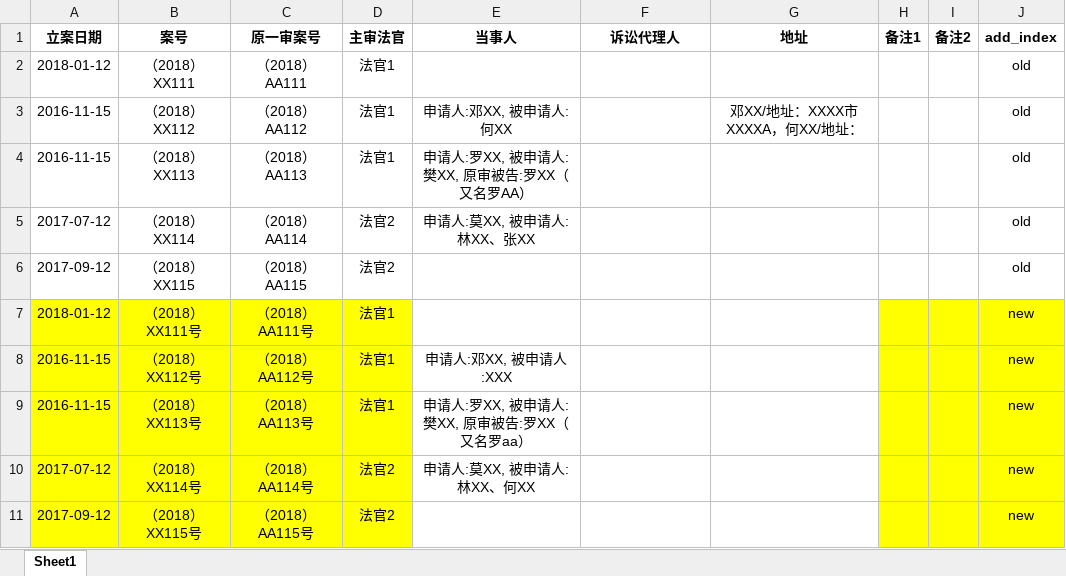
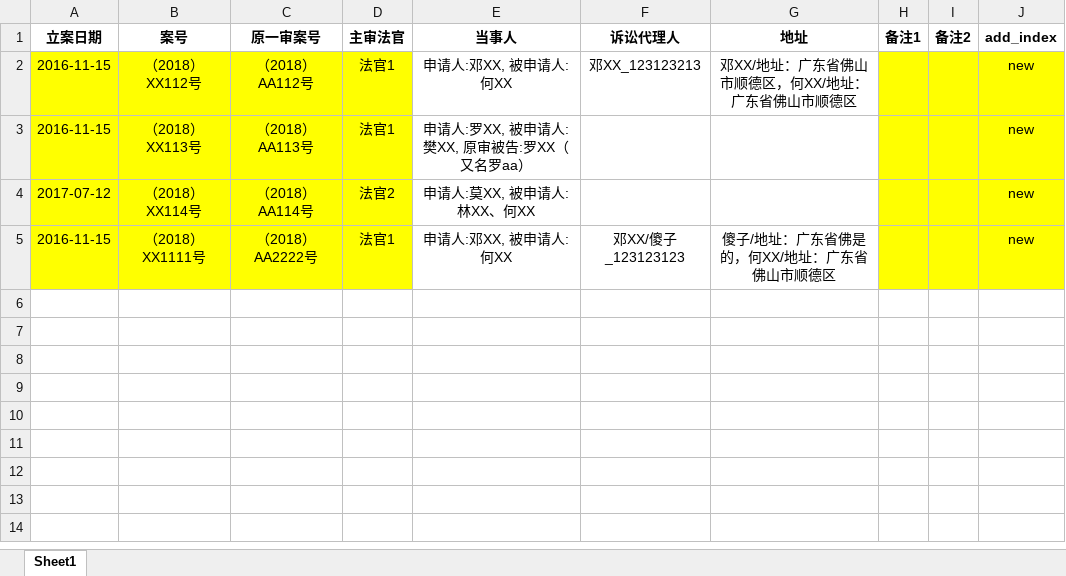
Before and after one commit to autolordz/docx-content-modify, an Excel workbook: demo_docs/data_main.xlsx, sheet Sheet1, drawn as a sheet; values as stored, in another font and other column widths than the file's, no borders; removed rows and columns are numbered as before the commit, all else as after; the diff names each change by its address in the sheet, - before the commit and + after, or states it on an @@ line.

```diff
--- a/demo_docs/data_main.xlsx (sheet Sheet1)
+++ b/demo_docs/data_main.xlsx (sheet Sheet1)
-row 2: 2018-01-12 | （2018）XX111 | （2018）AA111 | 法官1 |  |  |  |  |  | old
-row 3: 2016-11-15 | （2018）XX112 | （2018）AA112 | 法官1 | 申请人:邓XX, 被申请人:何XX |  | 邓XX/地址：XXXX市XXXXA，何XX/地址： |  |  | old
-row 4: 2016-11-15 | （2018）XX113 | （2018）AA113 | 法官1 | 申请人:罗XX, 被申请人:樊XX, 原审被告:罗XX（又名罗AA） |  |  |  |  | old
-row 5: 2017-07-12 | （2018）XX114 | （2018）AA114 | 法官2 | 申请人:莫XX, 被申请人:林XX、张XX |  |  |  |  | old
-row 6: 2017-09-12 | （2018）XX115 | （2018）AA115 | 法官2 |  |  |  |  |  | old
-row 7: 2018-01-12 | （2018）XX111号 | （2018）AA111号 | 法官1 |  |  |  |  |  | new
-E2 (当事人): 申请人:邓XX, 被申请人:XXX
+E2 (当事人): 申请人:邓XX, 被申请人:何XX
-F2 (诉讼代理人): (empty)
+F2 (诉讼代理人): 邓XX_123123213
-G2 (地址): (empty)
+G2 (地址): 邓XX/地址：广东省佛山市顺德区，何XX/地址：广东省佛山市顺德区
-row 11: 2017-09-12 | （2018）XX115号 | （2018）AA115号 | 法官2 |  |  |  |  |  | new
+row 5: 2016-11-15 | （2018）XX1111号 | （2018）AA2222号 | 法官1 | 申请人:邓XX, 被申请人:何XX | 邓XX/傻子_123123123 | 傻子/地址：广东省佛是的，何XX/地址：广东省佛山市顺德区 |  |  | new
```
Also changed, not shown: 10 other files.
